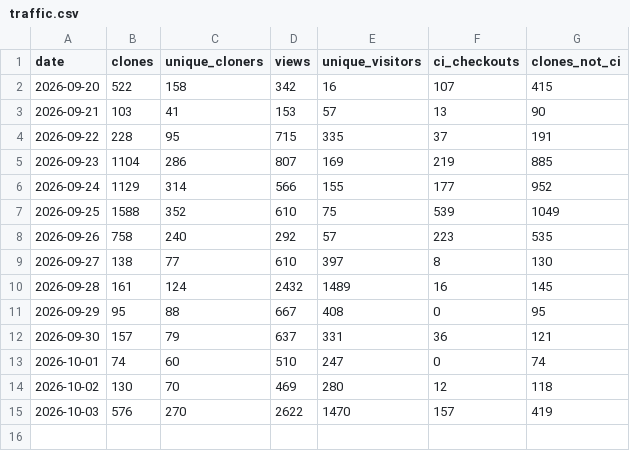
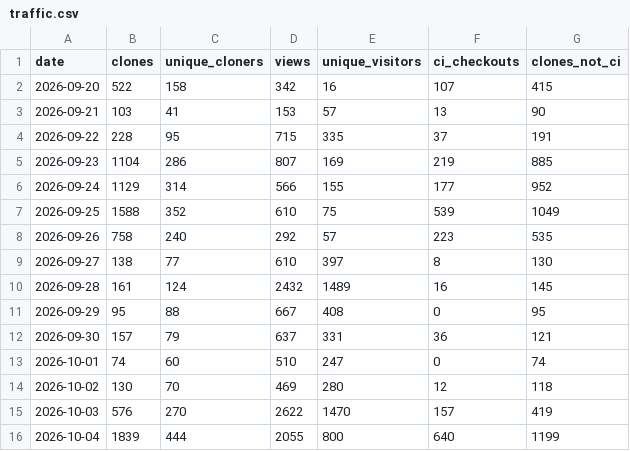
Before and after one commit to mnestrud/lg-webos-dashboard, a CSV file: traffic.csv, drawn as a sheet; the diff names each change by its address in the sheet, - before the commit and + after, or states it on an @@ line.

```diff
--- a/traffic.csv
+++ b/traffic.csv
+row 16: 2026-10-04 | 1839 | 444 | 2055 | 800 | 640 | 1199
```
